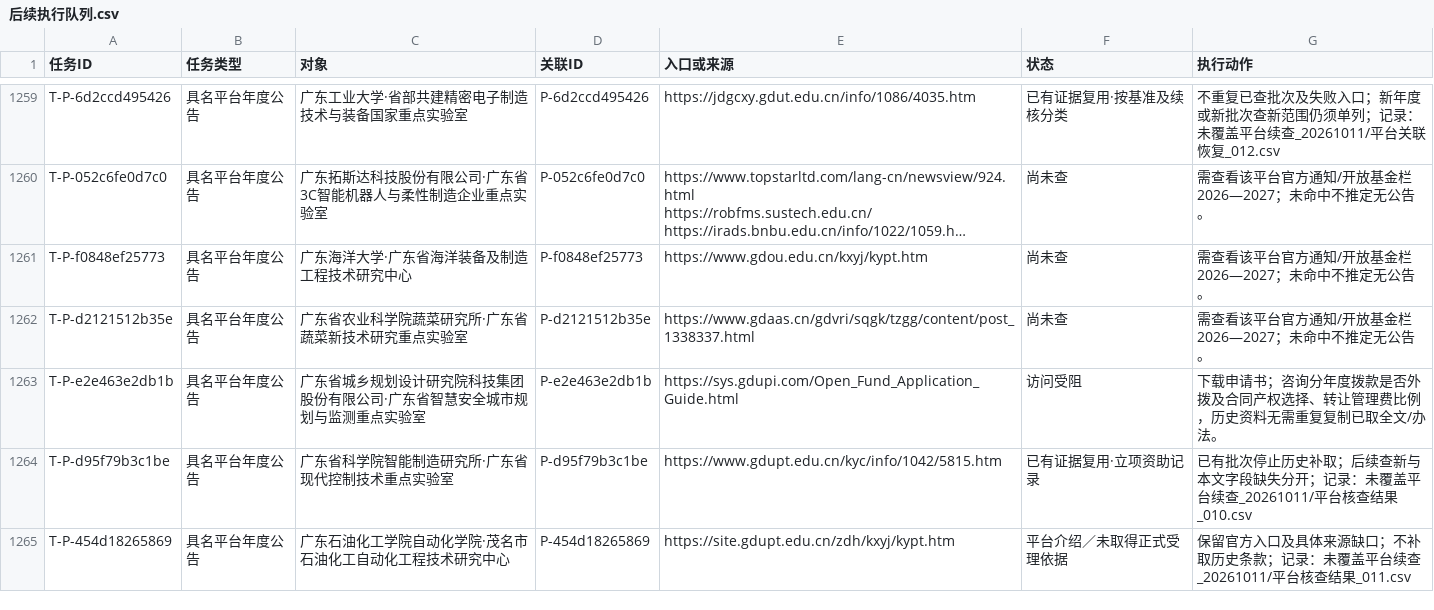
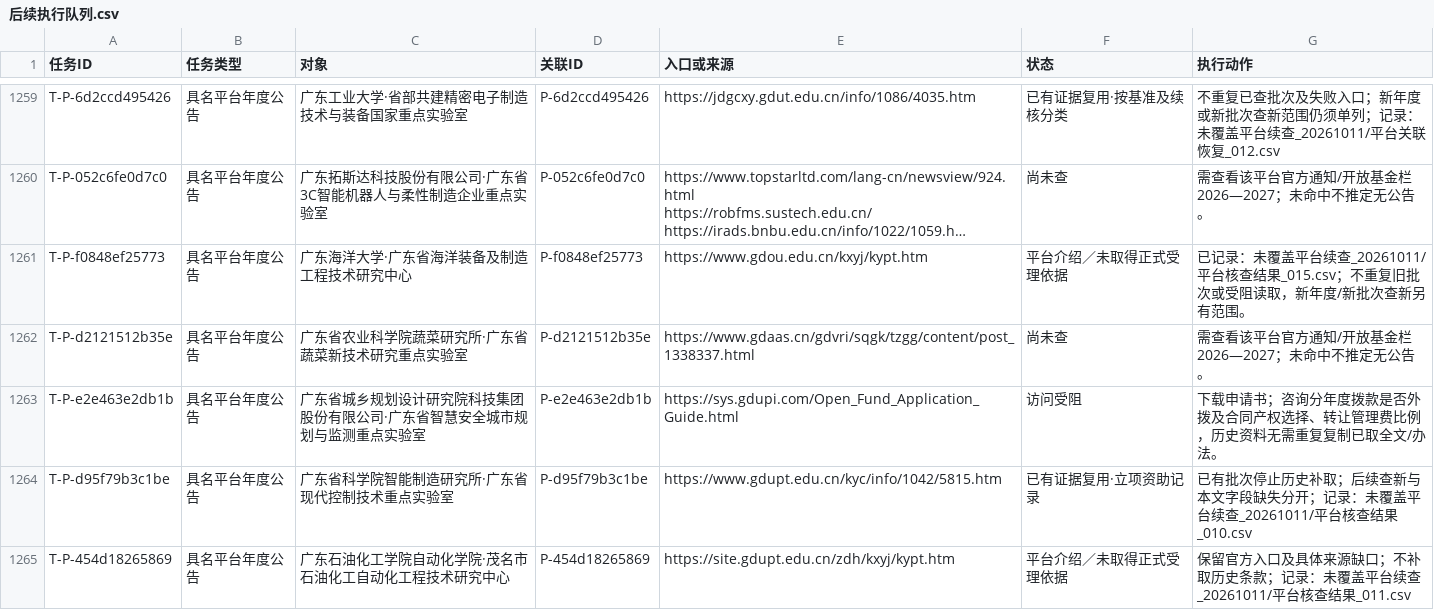
Before and after one commit to zyanzhi90-dot/open-project-for-fund, a CSV file: 02_检索与核验记录/检索母表_20261011/后续执行队列.csv, drawn as a sheet; only a part is shown, gaps mark what is left out; long unchanged cells end in …; the diff covers the shown part only; the diff names each change by its address in the sheet, - before the commit and + after, or states it on an @@ line.

```diff
--- a/02_检索与核验记录/检索母表_20261011/后续执行队列.csv
+++ b/02_检索与核验记录/检索母表_20261011/后续执行队列.csv
-F1261 (状态): 尚未查
+F1261 (状态): 平台介绍／未取得正式受理依据
-G1261 (执行动作): 需查看该平台官方通知/开放基金栏2026—2027；未命中不推定无公告。
+G1261 (执行动作): 已记录：未覆盖平台续查_20261011/平台核查结果_015.csv；不重复旧批次或受阻读取，新年度/新批次查新另有范围。
```
Also changed, not shown: 48 edited cells elsewhere in this file, 13 other files.
